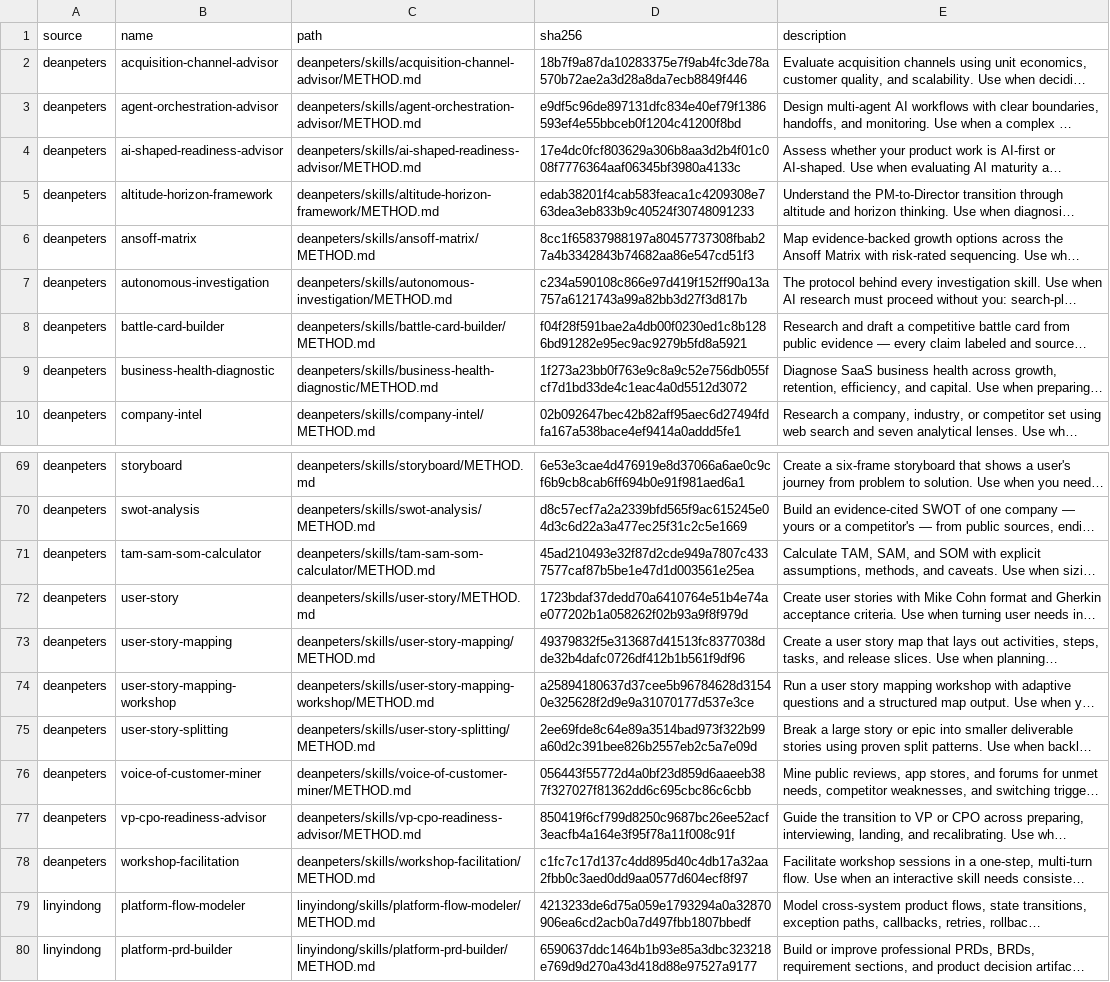
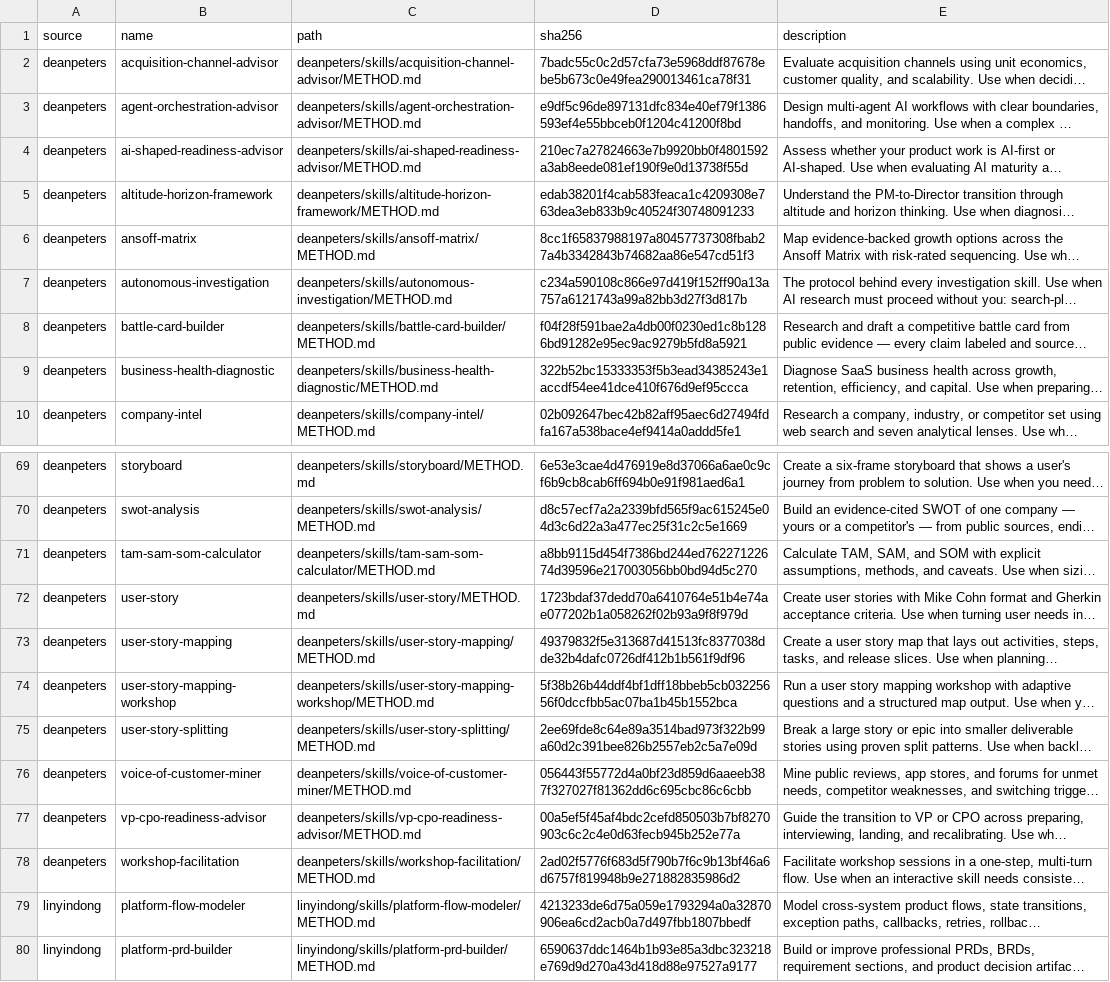
Before and after one commit to iuyaa/pm-perspective, a TSV file: pm-workbench/references/catalog.tsv, drawn as a sheet; only a part is shown, gaps mark what is left out; long unchanged cells end in …; the diff covers the shown part only; the diff names each change by its address in the sheet, - before the commit and + after, or states it on an @@ line.

```diff
--- a/pm-workbench/references/catalog.tsv
+++ b/pm-workbench/references/catalog.tsv
-D2 (sha256): 18b7f9a87da10283375e7f9ab4fc3de78a570b72ae2a3d28a8da7ecb8849f446
+D2 (sha256): 7badc55c0c2d57cfa73e5968ddf87678ebe5b673c0e49fea290013461ca78f31
-D4 (sha256): 17e4dc0fcf803629a306b8aa3d2b4f01c008f7776364aaf06345bf3980a4133c
+D4 (sha256): 210ec7a27824663e7b9920bb0f4801592a3ab8eede081ef190f9e0d13738f55d
-D9 (sha256): 1f273a23bb0f763e9c8a9c52e756db055fcf7d1bd33de4c1eac4a0d5512d3072
+D9 (sha256): 322b52bc15333353f5b3ead34385243e1accdf54ee41dce410f676d9ef95ccca
-D71 (sha256): 45ad210493e32f87d2cde949a7807c4337577caf87b5be1e47d1d003561e25ea
+D71 (sha256): a8bb9115d454f7386bd244ed76227122674d39596e217003056bb0bd94d5c270
-D74 (sha256): a25894180637d37cee5b96784628d31540e325628f2d9e9a31070177d537e3ce
+D74 (sha256): 5f38b26b44ddf4bf1dff18bbeb5cb03225656f0dccfbb5ac07ba1b45b1552bca
-D77 (sha256): 850419f6cf799d8250c9687bc26ee52acf3eacfb4a164e3f95f78a11f008c91f
+D77 (sha256): 00a5ef5f45af4bdc2cefd850503b7bf8270903c6c2c4e0d63fecb945b252e77a
-D78 (sha256): c1fc7c17d137c4dd895d40c4db17a32aa2fbb0c3aed0dd9aa0577d604ecf8f97
+D78 (sha256): 2ad02f5776f683d5f790b7f6c9b13bf46a6d6757f819948b9e271882835986d2
```
Also changed, not shown: 26 edited cells elsewhere in this file, 49 other files.
